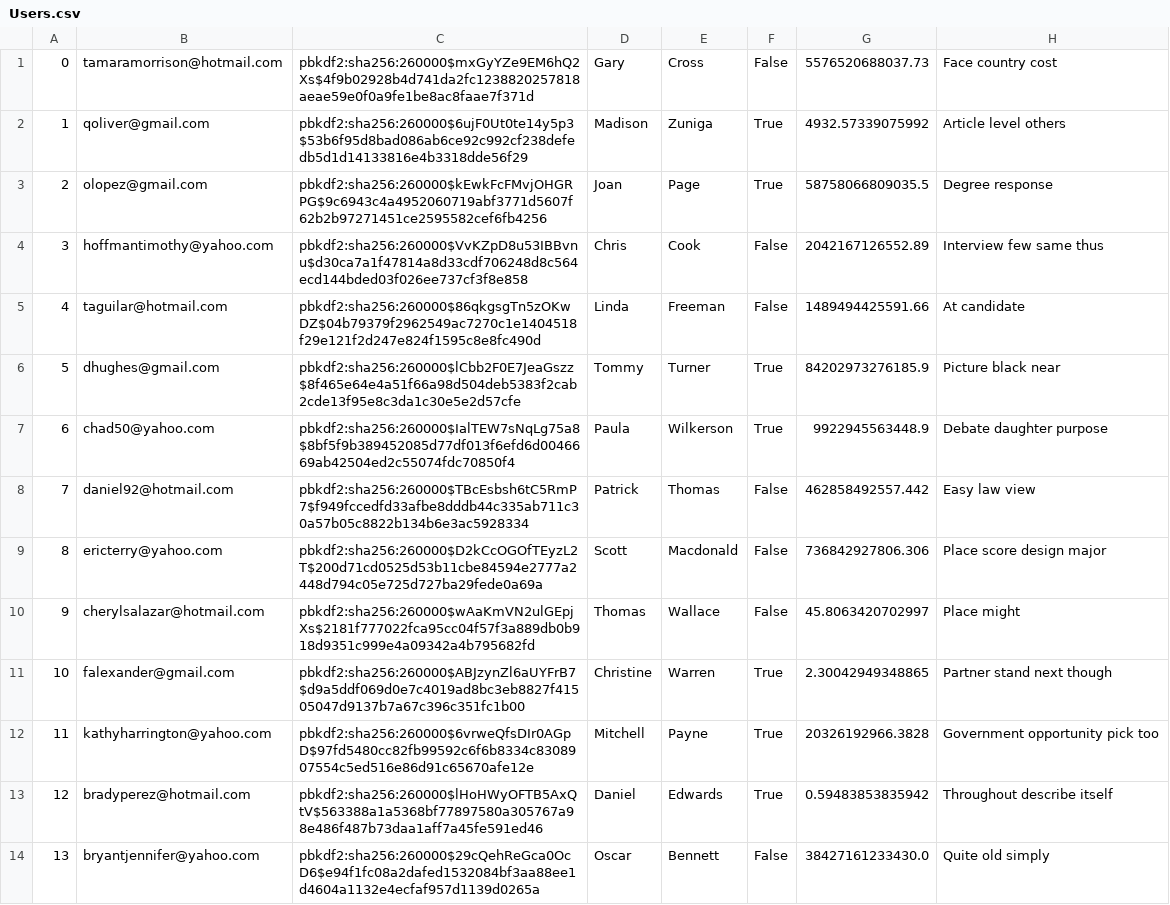
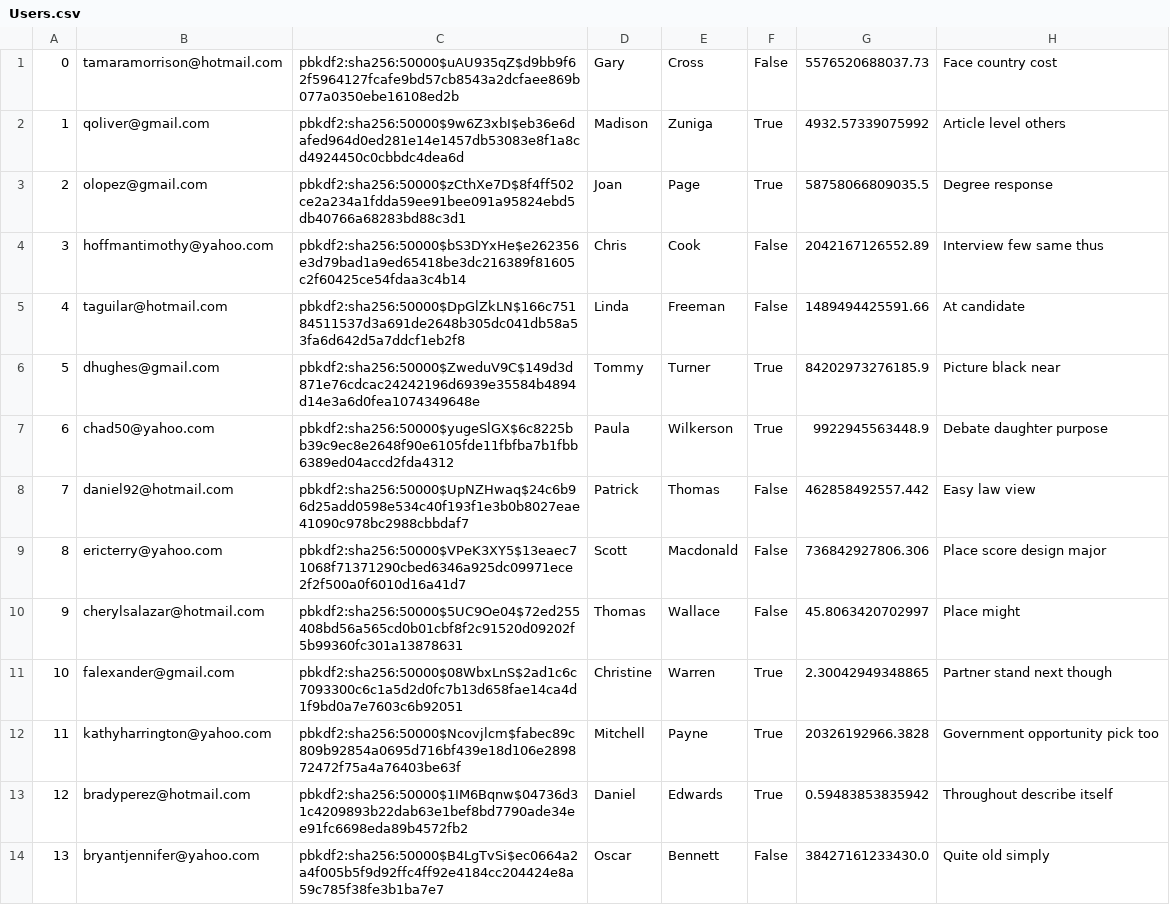
Before and after one commit to chanpark036/Mini-Amazon, a CSV file: db/generated/Users.csv, drawn as a sheet; only a part is shown; the diff covers the shown part only.

```diff
--- a/db/generated/Users.csv
+++ b/db/generated/Users.csv
@@ -1,14 +1,14 @@
-"0","tamaramorrison@hotmail.com","pbkdf2:sha256:260000$mxGyYZe9EM6hQ2Xs$4f9b02928b4d741da2fc1238820257818aeae59e0f0a9fe1be8ac8faae7f371d","Gary","Cross","False","5576520688037.73","Face country cost"
-"1","qoliver@gmail.com","pbkdf2:sha256:260000$6ujF0Ut0te14y5p3$53b6f95d8bad086ab6ce92c992cf238defedb5d1d14133816e4b3318dde56f29","Madison","Zuniga","True","4932.57339075992","Article level others"
-"2","olopez@gmail.com","pbkdf2:sha256:260000$kEwkFcFMvjOHGRPG$9c6943c4a4952060719abf3771d5607f62b2b97271451ce2595582cef6fb4256","Joan","Page","True","58758066809035.5","Degree response"
-"3","hoffmantimothy@yahoo.com","pbkdf2:sha256:260000$VvKZpD8u53IBBvnu$d30ca7a1f47814a8d33cdf706248d8c564ecd144bded03f026ee737cf3f8e858","Chris","Cook","False","2042167126552.89","Interview few same thus"
-"4","taguilar@hotmail.com","pbkdf2:sha256:260000$86qkgsgTn5zOKwDZ$04b79379f2962549ac7270c1e1404518f29e121f2d247e824f1595c8e8fc490d","Linda","Freeman","False","1489494425591.66","At candidate"
-"5","dhughes@gmail.com","pbkdf2:sha256:260000$lCbb2F0E7JeaGszz$8f465e64e4a51f66a98d504deb5383f2cab2cde13f95e8c3da1c30e5e2d57cfe","Tommy","Turner","True","84202973276185.9","Picture black near"
-"6","chad50@yahoo.com","pbkdf2:sha256:260000$IalTEW7sNqLg75a8$8bf5f9b389452085d77df013f6efd6d0046669ab42504ed2c55074fdc70850f4","Paula","Wilkerson","True","9922945563448.9","Debate daughter purpose"
-"7","daniel92@hotmail.com","pbkdf2:sha256:260000$TBcEsbsh6tC5RmP7$f949fccedfd33afbe8dddb44c335ab711c30a57b05c8822b134b6e3ac5928334","Patrick","Thomas","False","462858492557.442","Easy law view"
-"8","ericterry@yahoo.com","pbkdf2:sha256:260000$D2kCcOGOfTEyzL2T$200d71cd0525d53b11cbe84594e2777a2448d794c05e725d727ba29fede0a69a","Scott","Macdonald","False","736842927806.306","Place score design major"
-"9","cherylsalazar@hotmail.com","pbkdf2:sha256:260000$wAaKmVN2ulGEpjXs$2181f777022fca95cc04f57f3a889db0b918d9351c999e4a09342a4b795682fd","Thomas","Wallace","False","45.8063420702997","Place might"
-"10","falexander@gmail.com","pbkdf2:sha256:260000$ABJzynZl6aUYFrB7$d9a5ddf069d0e7c4019ad8bc3eb8827f41505047d9137b7a67c396c351fc1b00","Christine","Warren","True","2.30042949348865","Partner stand next though"
-"11","kathyharrington@yahoo.com","pbkdf2:sha256:260000$6vrweQfsDIr0AGpD$97fd5480cc82fb99592c6f6b8334c8308907554c5ed516e86d91c65670afe12e","Mitchell","Payne","True","20326192966.3828","Government opportunity pick too"
-"12","bradyperez@hotmail.com","pbkdf2:sha256:260000$lHoHWyOFTB5AxQtV$563388a1a5368bf77897580a305767a98e486f487b73daa1aff7a45fe591ed46","Daniel","Edwards","True","0.59483853835942","Throughout describe itself"
-"13","bryantjennifer@yahoo.com","pbkdf2:sha256:260000$29cQehReGca0OcD6$e94f1fc08a2dafed1532084bf3aa88ee1d4604a1132e4ecfaf957d1139d0265a","Oscar","Bennett","False","38427161233430.0","Quite old simply"
+"0","tamaramorrison@hotmail.com","pbkdf2:sha256:50000$uAU935qZ$d9bb9f62f5964127fcafe9bd57cb8543a2dcfaee869b077a0350ebe16108ed2b","Gary","Cross","False","5576520688037.73","Face country cost"
+"1","qoliver@gmail.com","pbkdf2:sha256:50000$9w6Z3xbI$eb36e6dafed964d0ed281e14e1457db53083e8f1a8cd4924450c0cbbdc4dea6d","Madison","Zuniga","True","4932.57339075992","Article level others"
+"2","olopez@gmail.com","pbkdf2:sha256:50000$zCthXe7D$8f4ff502ce2a234a1fdda59ee91bee091a95824ebd5db40766a68283bd88c3d1","Joan","Page","True","58758066809035.5","Degree response"
+"3","hoffmantimothy@yahoo.com","pbkdf2:sha256:50000$bS3DYxHe$e262356e3d79bad1a9ed65418be3dc216389f81605c2f60425ce54fdaa3c4b14","Chris","Cook","False","2042167126552.89","Interview few same thus"
+"4","taguilar@hotmail.com","pbkdf2:sha256:50000$DpGlZkLN$166c75184511537d3a691de2648b305dc041db58a53fa6d642d5a7ddcf1eb2f8","Linda","Freeman","False","1489494425591.66","At candidate"
+"5","dhughes@gmail.com","pbkdf2:sha256:50000$ZweduV9C$149d3d871e76cdcac24242196d6939e35584b4894d14e3a6d0fea1074349648e","Tommy","Turner","True","84202973276185.9","Picture black near"
+"6","chad50@yahoo.com","pbkdf2:sha256:50000$yugeSlGX$6c8225bb39c9ec8e2648f90e6105fde11fbfba7b1fbb6389ed04accd2fda4312","Paula","Wilkerson","True","9922945563448.9","Debate daughter purpose"
+"7","daniel92@hotmail.com","pbkdf2:sha256:50000$UpNZHwaq$24c6b96d25add0598e534c40f193f1e3b0b8027eae41090c978bc2988cbbdaf7","Patrick","Thomas","False","462858492557.442","Easy law view"
+"8","ericterry@yahoo.com","pbkdf2:sha256:50000$VPeK3XY5$13eaec71068f71371290cbed6346a925dc09971ece2f2f500a0f6010d16a41d7","Scott","Macdonald","False","736842927806.306","Place score design major"
+"9","cherylsalazar@hotmail.com","pbkdf2:sha256:50000$5UC9Oe04$72ed255408bd56a565cd0b01cbf8f2c91520d09202f5b99360fc301a13878631","Thomas","Wallace","False","45.8063420702997","Place might"
+"10","falexander@gmail.com","pbkdf2:sha256:50000$08WbxLnS$2ad1c6c7093300c6c1a5d2d0fc7b13d658fae14ca4d1f9bd0a7e7603c6b92051","Christine","Warren","True","2.30042949348865","Partner stand next though"
+"11","kathyharrington@yahoo.com","pbkdf2:sha256:50000$Ncovjlcm$fabec89c809b92854a0695d716bf439e18d106e289872472f75a4a76403be63f","Mitchell","Payne","True","20326192966.3828","Government opportunity pick too"
+"12","bradyperez@hotmail.com","pbkdf2:sha256:50000$1IM6Bqnw$04736d31c4209893b22dab63e1bef8bd7790ade34ee91fc6698eda89b4572fb2","Daniel","Edwards","True","0.59483853835942","Throughout describe itself"
+"13","bryantjennifer@yahoo.com","pbkdf2:sha256:50000$B4LgTvSi$ec0664a2a4f005b5f9d92ffc4ff92e4184cc204424e8a59c785f38fe3b1ba7e7","Oscar","Bennett","False","38427161233430.0","Quite old simply"
```
Also changed, not shown: 86 edited cells elsewhere in this file, db/generated/Carts.csv, db/generated/Products.csv, 12 other files.
